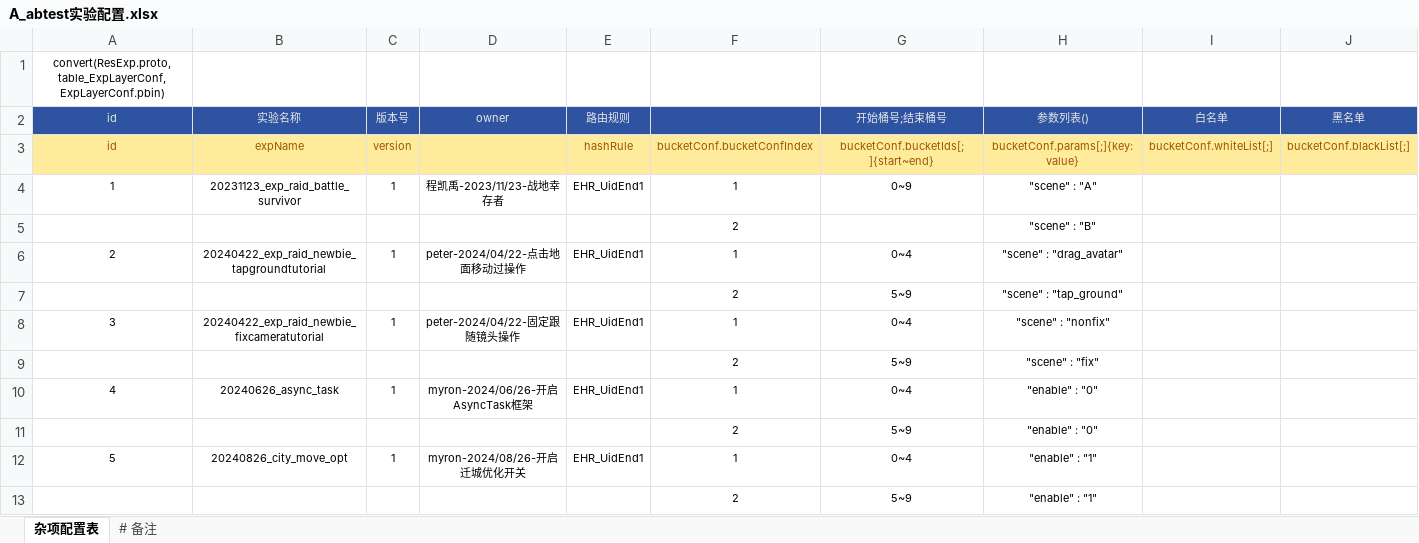
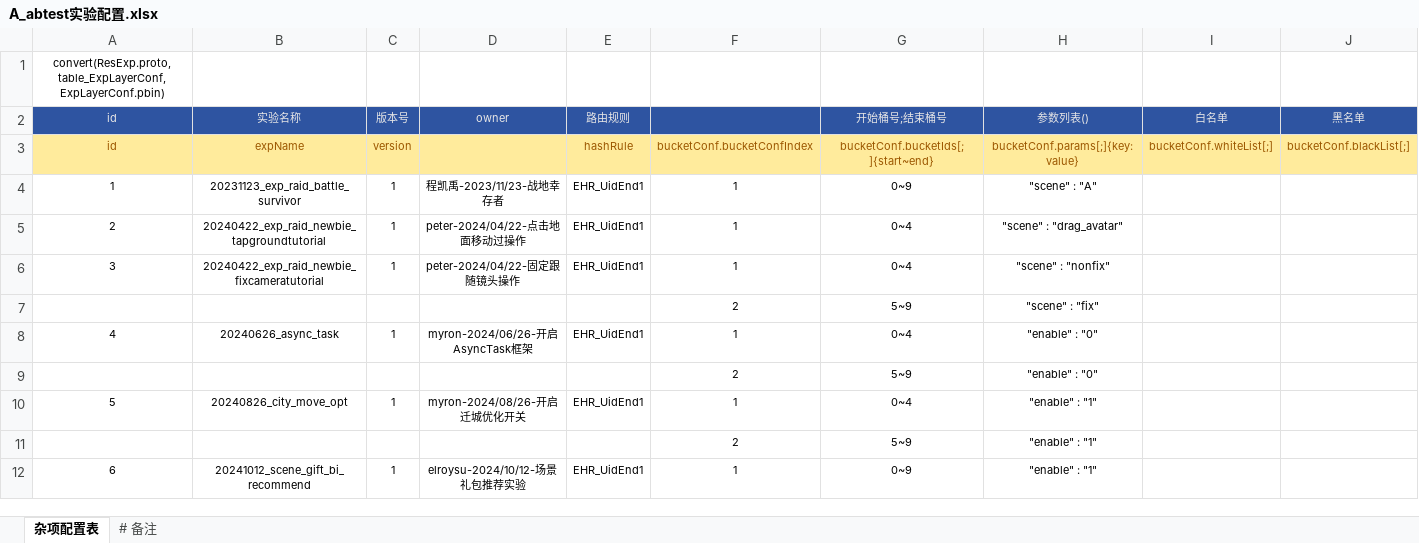
Before and after one commit to xzgone417/we-compare, an Excel workbook: A_abtest实验配置.xlsx, sheet 杂项配置表, drawn as a sheet; only a part is shown; the shorter side is filled out with more unchanged rows; values as stored, in another font and other column widths than the file's, no borders; the diff names each change by its address in the sheet, - before the commit and + after, or states it on an @@ line.

Commit message:
删除良好

```diff
--- a/A_abtest实验配置.xlsx (sheet 杂项配置表)
+++ b/A_abtest实验配置.xlsx (sheet 杂项配置表)
-row 5:  |  |  |  |  | 2 |  | "scene" : "B"
-row 7:  |  |  |  |  | 2 | 5~9 | "scene" : "tap_ground"
```
